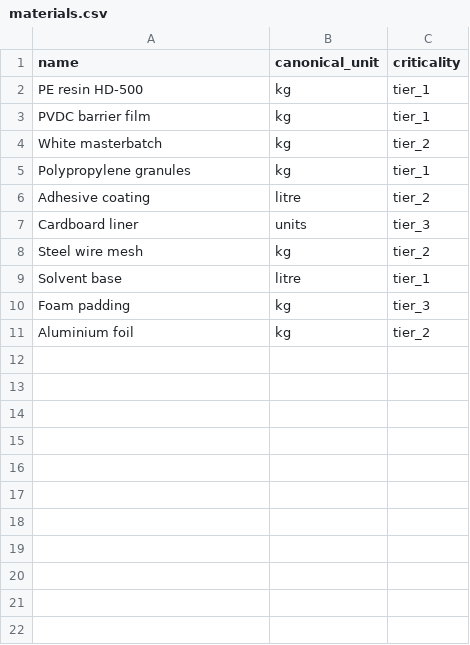
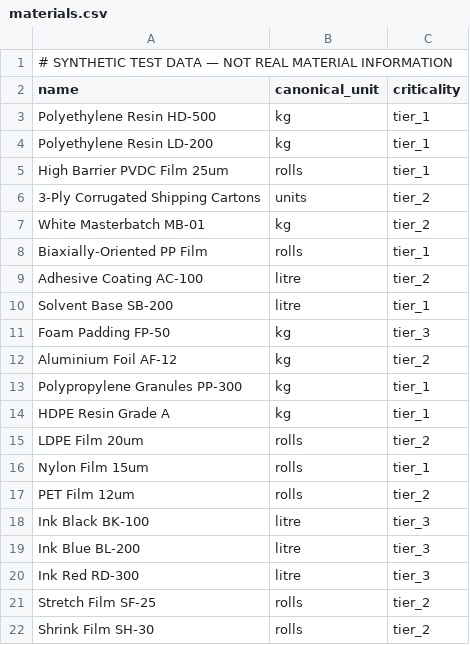
Before and after one commit to varshitha011/vendorguard-ai, a CSV file: sample-data/materials.csv, drawn as a sheet.

```diff
--- a/sample-data/materials.csv
+++ b/sample-data/materials.csv
@@ -1,11 +1,22 @@
+# SYNTHETIC TEST DATA — NOT REAL MATERIAL INFORMATION
 name,canonical_unit,criticality
-PE resin HD-500,kg,tier_1
-PVDC barrier film,kg,tier_1
-White masterbatch,kg,tier_2
-Polypropylene granules,kg,tier_1
-Adhesive coating,litre,tier_2
-Cardboard liner,units,tier_3
-Steel wire mesh,kg,tier_2
-Solvent base,litre,tier_1
-Foam padding,kg,tier_3
-Aluminium foil,kg,tier_2
+Polyethylene Resin HD-500,kg,tier_1
+Polyethylene Resin LD-200,kg,tier_1
+High Barrier PVDC Film 25um,rolls,tier_1
+3-Ply Corrugated Shipping Cartons,units,tier_2
+White Masterbatch MB-01,kg,tier_2
+Biaxially-Oriented PP Film,rolls,tier_1
+Adhesive Coating AC-100,litre,tier_2
+Solvent Base SB-200,litre,tier_1
+Foam Padding FP-50,kg,tier_3
+Aluminium Foil AF-12,kg,tier_2
+Polypropylene Granules PP-300,kg,tier_1
+HDPE Resin Grade A,kg,tier_1
+LDPE Film 20um,rolls,tier_2
+Nylon Film 15um,rolls,tier_1
+PET Film 12um,rolls,tier_2
+Ink Black BK-100,litre,tier_3
+Ink Blue BL-200,litre,tier_3
+Ink Red RD-300,litre,tier_3
+Stretch Film SF-25,rolls,tier_2
+Shrink Film SH-30,rolls,tier_2
```
Also changed, not shown: sample-data/supplier_materials.csv, sample-data/suppliers.csv, 5 other files.
